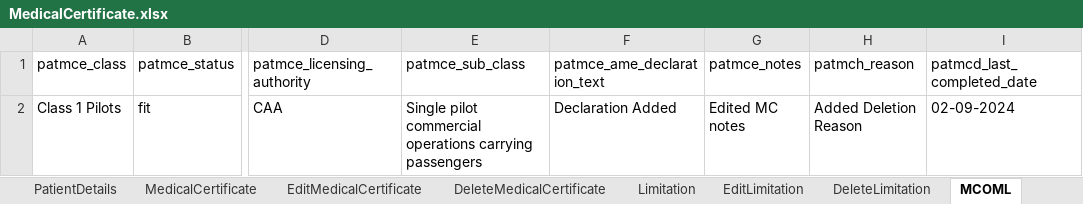
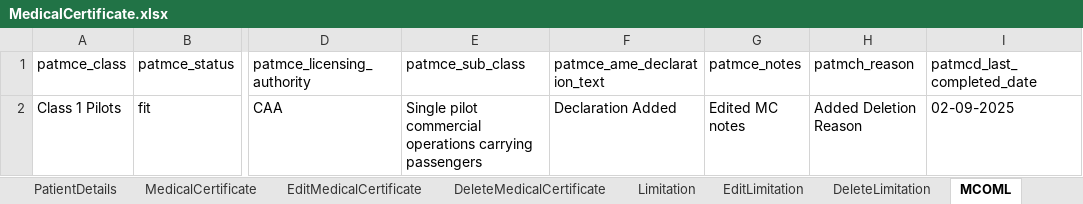
Before and after one commit to manojvyavahare27/ReleaseCellma4ClinicalAuto2, an Excel workbook: ExcelFiles/MedicalCertificate.xlsx, sheet MCOML, drawn as a sheet; only a part is shown, gaps mark what is left out; values as stored, in another font and other column widths than the file's, no borders; the diff names each change by its address in the sheet, - before the commit and + after, or states it on an @@ line.

```diff
--- a/ExcelFiles/MedicalCertificate.xlsx (sheet MCOML)
+++ b/ExcelFiles/MedicalCertificate.xlsx (sheet MCOML)
-I2 (patmcd_last_completed_date): 02-09-2024
+I2 (patmcd_last_completed_date): 02-09-2025
```
Also changed, not shown: sheet Limitation, sheet DeleteLimitation, sheet EditLimitation, 5 other files.
